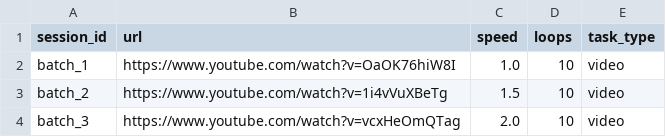
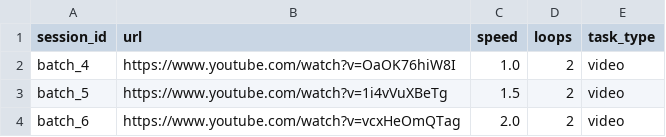
Before and after one commit to sandy-sp/ytgrid, a CSV file: test.csv, drawn as a sheet.

Commit message:
Update .gitignore, add .env file, and modify test data; remove obsolete test files and enhance Dockerfile for improved configuration

```diff
--- a/test.csv
+++ b/test.csv
@@ -1,4 +1,4 @@
 session_id,url,speed,loops,task_type
-batch_1,https://www.youtube.com/watch?v=OaOK76hiW8I,1.0,10,video
-batch_2,https://www.youtube.com/watch?v=1i4vVuXBeTg,1.5,10,video
-batch_3,https://www.youtube.com/watch?v=vcxHeOmQTag,2.0,10,video
+batch_4,https://www.youtube.com/watch?v=OaOK76hiW8I,1.0,2,video
+batch_5,https://www.youtube.com/watch?v=1i4vVuXBeTg,1.5,2,video
+batch_6,https://www.youtube.com/watch?v=vcxHeOmQTag,2.0,2,video
```
Also changed, not shown: 8 other files.
